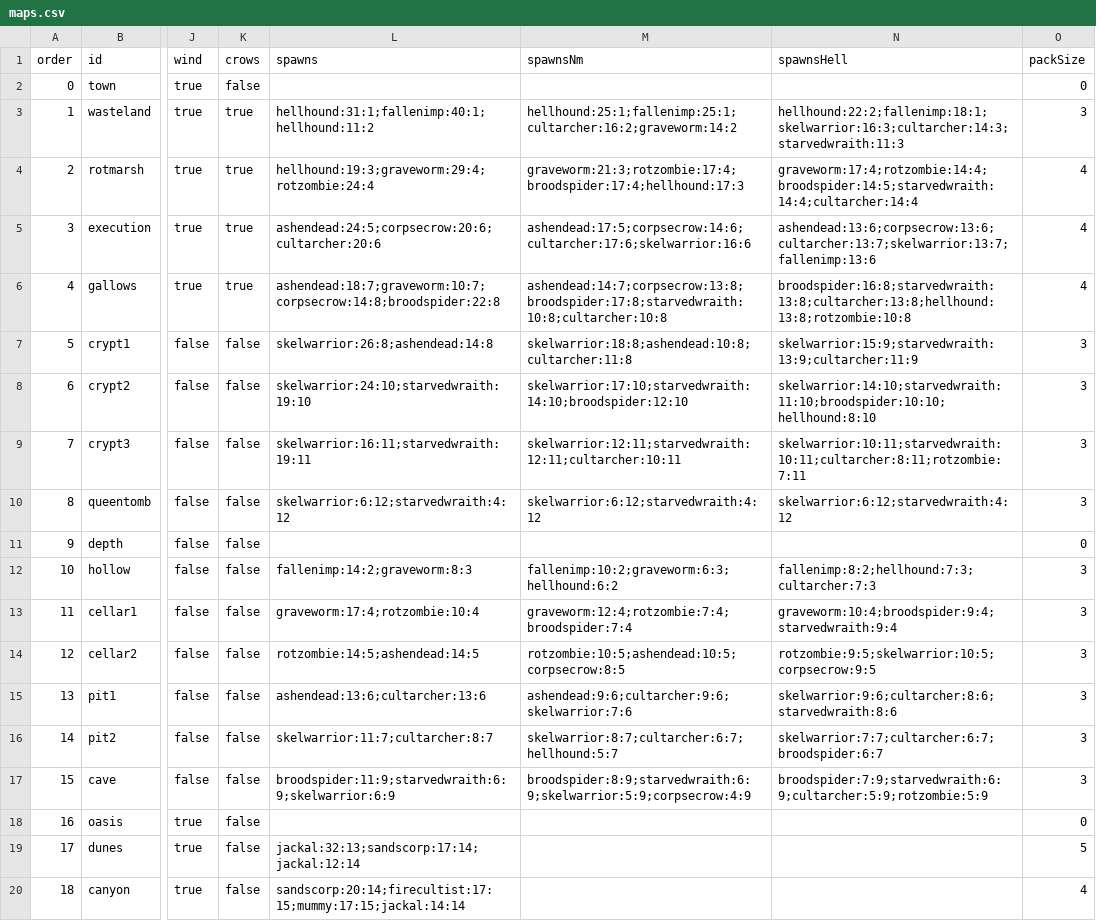
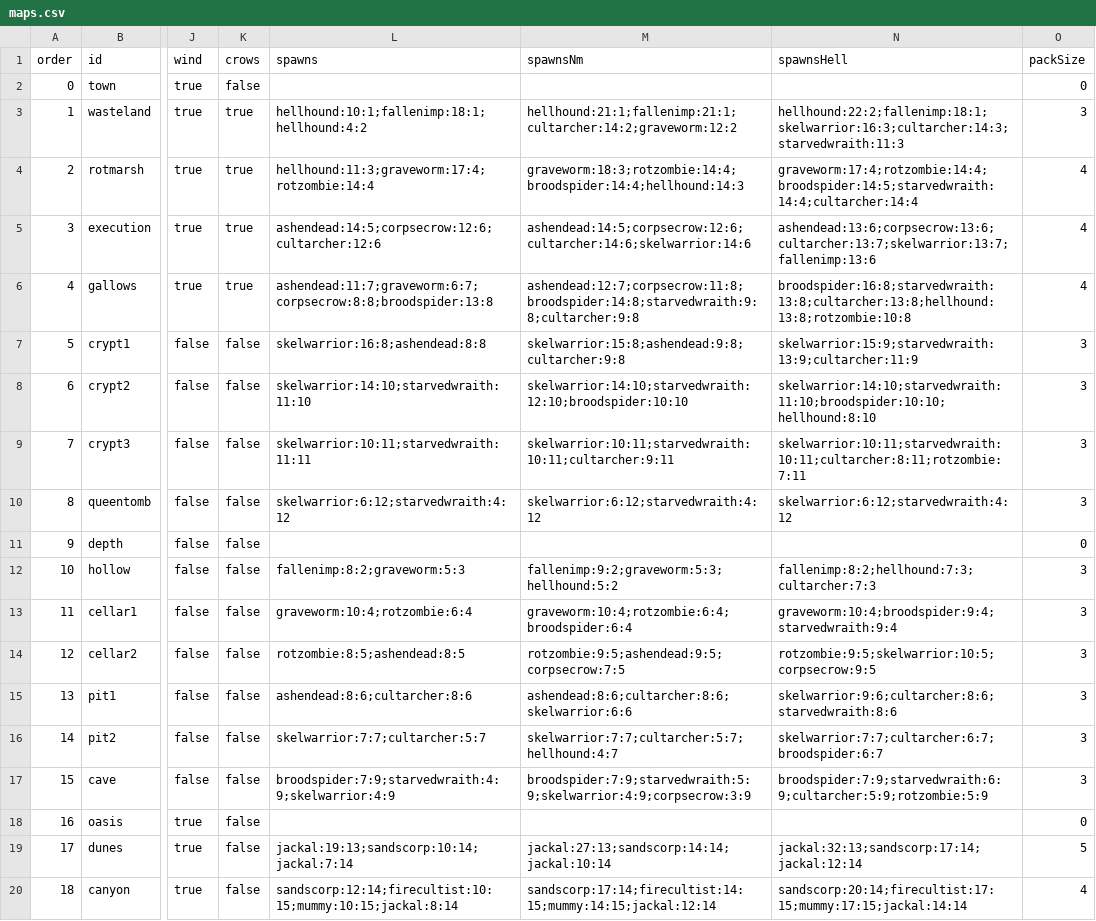
Before and after one commit to mogoshop/catch-and-keep, a CSV file: data/maps.csv, drawn as a sheet; only a part is shown, gaps mark what is left out; the diff covers the shown part only; the diff names each change by its address in the sheet, - before the commit and + after, or states it on an @@ line.

```diff
--- a/data/maps.csv
+++ b/data/maps.csv
-L3 (spawns): hellhound:31:1;fallenimp:40:1;hellhound:11:2
+L3 (spawns): hellhound:10:1;fallenimp:18:1;hellhound:4:2
-M3 (spawnsNm): hellhound:25:1;fallenimp:25:1;cultarcher:16:2;graveworm:14:2
+M3 (spawnsNm): hellhound:21:1;fallenimp:21:1;cultarcher:14:2;graveworm:12:2
-L4 (spawns): hellhound:19:3;graveworm:29:4;rotzombie:24:4
+L4 (spawns): hellhound:11:3;graveworm:17:4;rotzombie:14:4
-M4 (spawnsNm): graveworm:21:3;rotzombie:17:4;broodspider:17:4;hellhound:17:3
+M4 (spawnsNm): graveworm:18:3;rotzombie:14:4;broodspider:14:4;hellhound:14:3
-L5 (spawns): ashendead:24:5;corpsecrow:20:6;cultarcher:20:6
+L5 (spawns): ashendead:14:5;corpsecrow:12:6;cultarcher:12:6
-M5 (spawnsNm): ashendead:17:5;corpsecrow:14:6;cultarcher:17:6;skelwarrior:16:6
+M5 (spawnsNm): ashendead:14:5;corpsecrow:12:6;cultarcher:14:6;skelwarrior:14:6
-L6 (spawns): ashendead:18:7;graveworm:10:7;corpsecrow:14:8;broodspider:22:8
+L6 (spawns): ashendead:11:7;graveworm:6:7;corpsecrow:8:8;broodspider:13:8
-M6 (spawnsNm): ashendead:14:7;corpsecrow:13:8;broodspider:17:8;starvedwraith:10:8;cultarcher:10:8
+M6 (spawnsNm): ashendead:12:7;corpsecrow:11:8;broodspider:14:8;starvedwraith:9:8;cultarcher:9:8
-L7 (spawns): skelwarrior:26:8;ashendead:14:8
+L7 (spawns): skelwarrior:16:8;ashendead:8:8
-M7 (spawnsNm): skelwarrior:18:8;ashendead:10:8;cultarcher:11:8
+M7 (spawnsNm): skelwarrior:15:8;ashendead:9:8;cultarcher:9:8
-L8 (spawns): skelwarrior:24:10;starvedwraith:19:10
+L8 (spawns): skelwarrior:14:10;starvedwraith:11:10
-M8 (spawnsNm): skelwarrior:17:10;starvedwraith:14:10;broodspider:12:10
+M8 (spawnsNm): skelwarrior:14:10;starvedwraith:12:10;broodspider:10:10
-L9 (spawns): skelwarrior:16:11;starvedwraith:19:11
+L9 (spawns): skelwarrior:10:11;starvedwraith:11:11
-M9 (spawnsNm): skelwarrior:12:11;starvedwraith:12:11;cultarcher:10:11
+M9 (spawnsNm): skelwarrior:10:11;starvedwraith:10:11;cultarcher:9:11
-L12 (spawns): fallenimp:14:2;graveworm:8:3
+L12 (spawns): fallenimp:8:2;graveworm:5:3
-M12 (spawnsNm): fallenimp:10:2;graveworm:6:3;hellhound:6:2
+M12 (spawnsNm): fallenimp:9:2;graveworm:5:3;hellhound:5:2
-L13 (spawns): graveworm:17:4;rotzombie:10:4
+L13 (spawns): graveworm:10:4;rotzombie:6:4
-M13 (spawnsNm): graveworm:12:4;rotzombie:7:4;broodspider:7:4
+M13 (spawnsNm): graveworm:10:4;rotzombie:6:4;broodspider:6:4
-L14 (spawns): rotzombie:14:5;ashendead:14:5
+L14 (spawns): rotzombie:8:5;ashendead:8:5
-M14 (spawnsNm): rotzombie:10:5;ashendead:10:5;corpsecrow:8:5
+M14 (spawnsNm): rotzombie:9:5;ashendead:9:5;corpsecrow:7:5
-L15 (spawns): ashendead:13:6;cultarcher:13:6
+L15 (spawns): ashendead:8:6;cultarcher:8:6
-M15 (spawnsNm): ashendead:9:6;cultarcher:9:6;skelwarrior:7:6
+M15 (spawnsNm): ashendead:8:6;cultarcher:8:6;skelwarrior:6:6
-L16 (spawns): skelwarrior:11:7;cultarcher:8:7
+L16 (spawns): skelwarrior:7:7;cultarcher:5:7
-M16 (spawnsNm): skelwarrior:8:7;cultarcher:6:7;hellhound:5:7
+M16 (spawnsNm): skelwarrior:7:7;cultarcher:5:7;hellhound:4:7
-L17 (spawns): broodspider:11:9;starvedwraith:6:9;skelwarrior:6:9
+L17 (spawns): broodspider:7:9;starvedwraith:4:9;skelwarrior:4:9
-M17 (spawnsNm): broodspider:8:9;starvedwraith:6:9;skelwarrior:5:9;corpsecrow:4:9
+M17 (spawnsNm): broodspider:7:9;starvedwraith:5:9;skelwarrior:4:9;corpsecrow:3:9
-L19 (spawns): jackal:32:13;sandscorp:17:14;jackal:12:14
+L19 (spawns): jackal:19:13;sandscorp:10:14;jackal:7:14
-M19 (spawnsNm): (empty)
+M19 (spawnsNm): jackal:27:13;sandscorp:14:14;jackal:10:14
-N19 (spawnsHell): (empty)
+N19 (spawnsHell): jackal:32:13;sandscorp:17:14;jackal:12:14
-L20 (spawns): sandscorp:20:14;firecultist:17:15;mummy:17:15;jackal:14:14
+L20 (spawns): sandscorp:12:14;firecultist:10:15;mummy:10:15;jackal:8:14
-M20 (spawnsNm): (empty)
+M20 (spawnsNm): sandscorp:17:14;firecultist:14:15;mummy:14:15;jackal:12:14
-N20 (spawnsHell): (empty)
+N20 (spawnsHell): sandscorp:20:14;firecultist:17:15;mummy:17:15;jackal:14:14
```
Also changed, not shown: 129 edited cells elsewhere in this file, data/config.csv, 11 other files.
